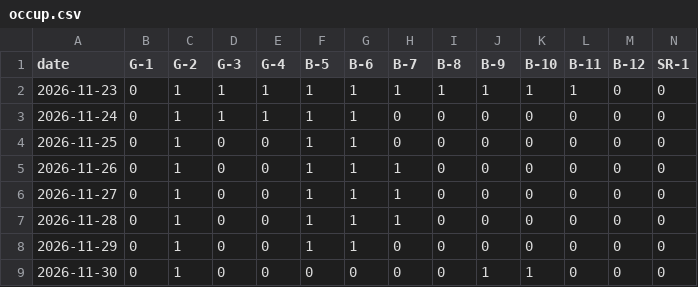
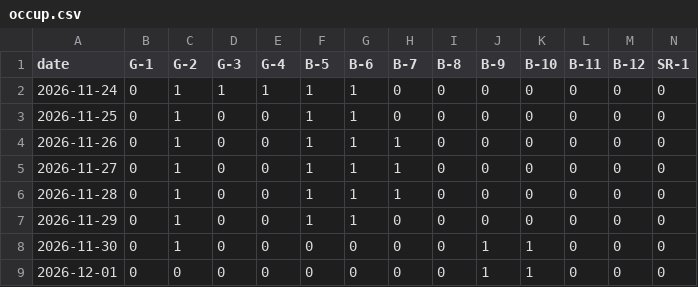
Before and after one commit to freePublicSharing/occup.csv, a CSV file: occup.csv, drawn as a sheet; only a part is shown; the shorter side is filled out with more unchanged rows; rows hold the shown columns only; the diff names each change by its address in the sheet, - before the commit and + after, or states it on an @@ line.

Commit message:
Update occup.csv

```diff
--- a/occup.csv
+++ b/occup.csv
-row 2: 2026-11-23 | 0 | 1 | 1 | 1 | 1 | 1 | 1 | 1 | 1 | 1 | 1 | 0 | 0
```
